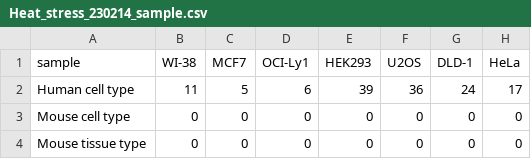
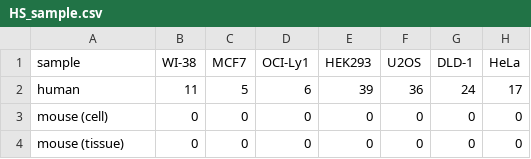
Before and after one commit to yonesora56/HS_code, a CSV file: bar_graph_dataset/HS_sample.csv (was bar_graph_dataset/Heat_stress_230214_sample.csv), drawn as a sheet; only a part is shown; the diff names each change by its address in the sheet, - before the commit and + after, or states it on an @@ line.

```diff
--- a/bar_graph_dataset/Heat_stress_230214_sample.csv
+++ b/bar_graph_dataset/HS_sample.csv
-A2 (sample): Human cell type
+A2 (sample): human
-A3 (sample): Mouse cell type
+A3 (sample): mouse (cell)
-A4 (sample): Mouse tissue type
+A4 (sample): mouse (tissue)
```
Also changed, not shown: 2 other files.
